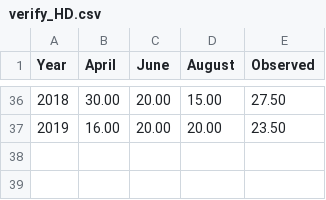
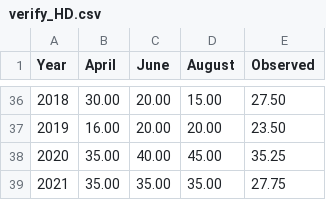
Before and after one commit to csu-tropical/csu-tropical, a CSV file: _data/forecasting/verification/verify_HD.csv, drawn as a sheet; only a part is shown, gaps mark what is left out.

Commit message:
Update verify_HD.csv

```diff
--- a/_data/forecasting/verification/verify_HD.csv
+++ b/_data/forecasting/verification/verify_HD.csv
@@ -37 +37,3 @@
   2019,16.00,20.00,20.00,23.50
+  2020,35.00,40.00,45.00,35.25
+  2021,35.00,35.00,35.00,27.75
```
